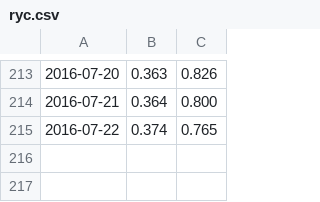
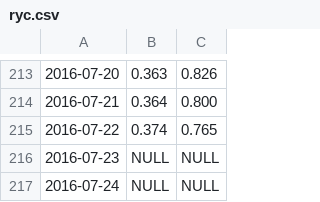
Before and after one commit to GABONIA/SQLServer, a CSV file: ryc.csv, drawn as a sheet; only a part is shown, gaps mark what is left out; the diff names each change by its address in the sheet, - before the commit and + after, or states it on an @@ line.

Commit message:
Update ryc.csv

```diff
--- a/ryc.csv
+++ b/ryc.csv
+row 216: 2016-07-23 | NULL | NULL
+row 217: 2016-07-24 | NULL | NULL
```
